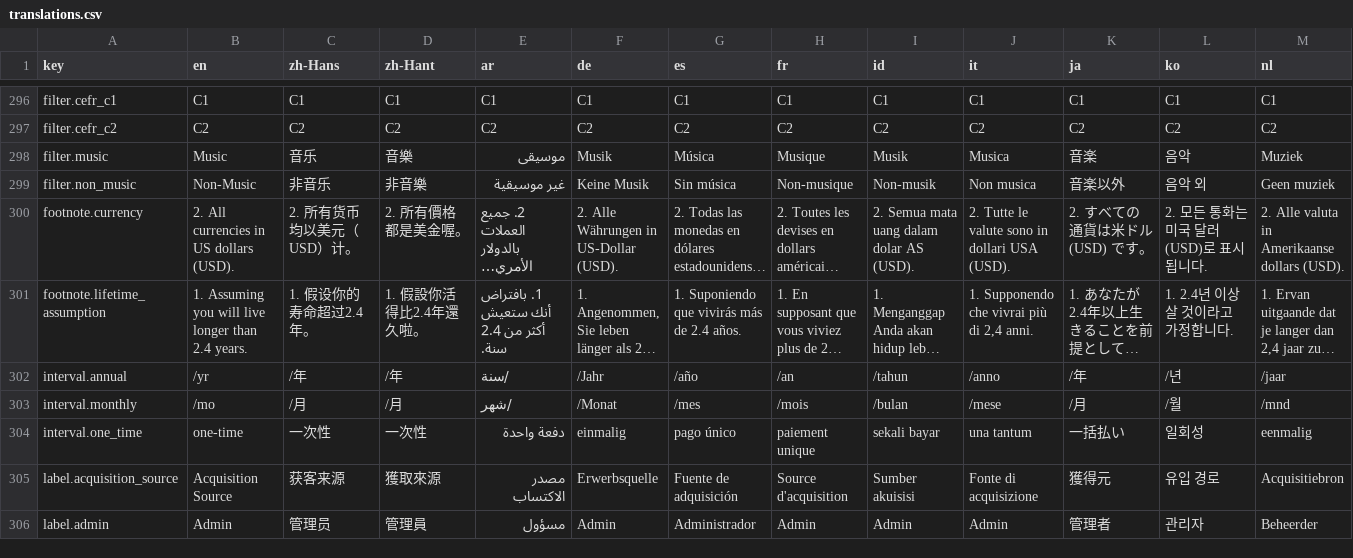
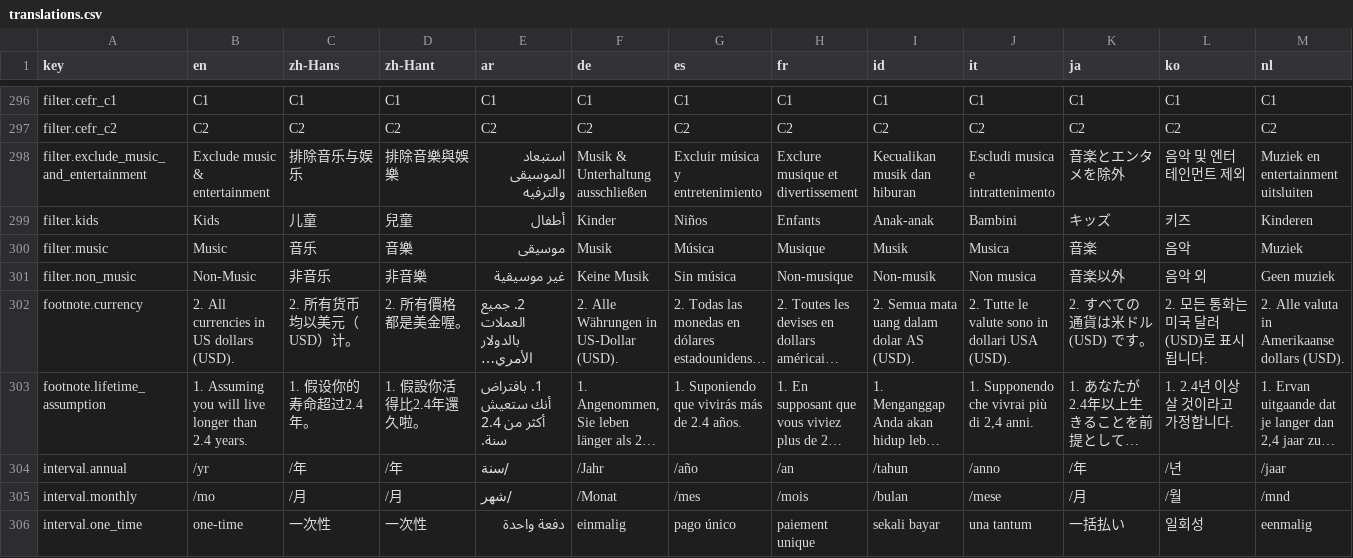
Before and after one commit to longjiang/language-player, a CSV file: translations.csv, drawn as a sheet; only a part is shown, gaps mark what is left out; the shorter side is filled out with more unchanged rows; long unchanged cells end in …; rows hold the shown columns only; the diff names each change by its address in the sheet, - before the commit and + after, or states it on an @@ line.

Commit message:
Explore page: Kids pill + exclude-music & entertainment toggle
The Explore feed now includes music & entertainment by default, matching the
backend category_mode contract. Two controls are added:

- Kids pill in the level row: shows recommended kids videos of all levels.
  Kids and level pills are mutually exclusive (selecting one clears the other);
  kids requests drop the level and set made_for_kids=1.
- "Exclude music & entertainment" toggle below the pills: when on, the feed
  flips to discovery mode (category_mode=discovery), excluding categories 10/24.

Data plumbing:
- api-client getRecommendations gains categoryMode + madeForKids.
- video-service getRecommendedVideos and the /api/videos/recommend proxy pass
  category_mode + made_for_kids through.
- web use-videos hook forwards them and keys its cache per (kids, excludeMusic).

Adds filter.kids and filter.exclude_music_and_entertainment translation keys.

```diff
--- a/translations.csv
+++ b/translations.csv
+row 298: filter.exclude_music_and_entertainment | Exclude music & entertainment | 排除音乐与娱乐 | 排除音樂與娛樂 | استبعاد الموسيقى والترفيه | Musik & Unterhaltung ausschließen | Excluir música y entretenimiento | Exclure musique et divertissement | Kecualikan musik dan hiburan | Escludi musica e intrattenimento | 音楽とエンタメを除外 | 음악 및 엔터테인먼트 제외 | Muziek en entertainment uitsluiten
+row 299: filter.kids | Kids | 儿童 | 兒童 | أطفال | Kinder | Niños | Enfants | Anak-anak | Bambini | キッズ | 키즈 | Kinderen
```
Also changed, not shown: 26 other files.
